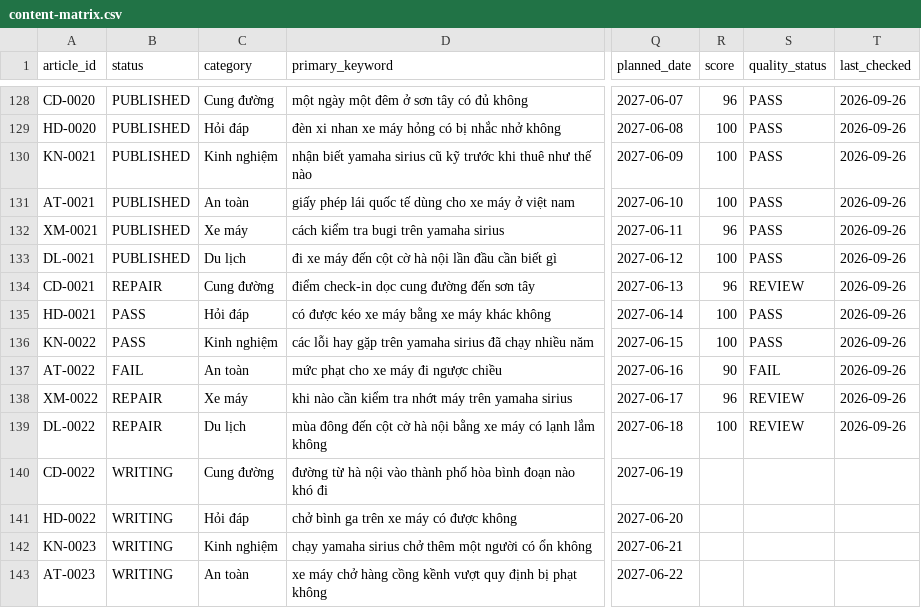
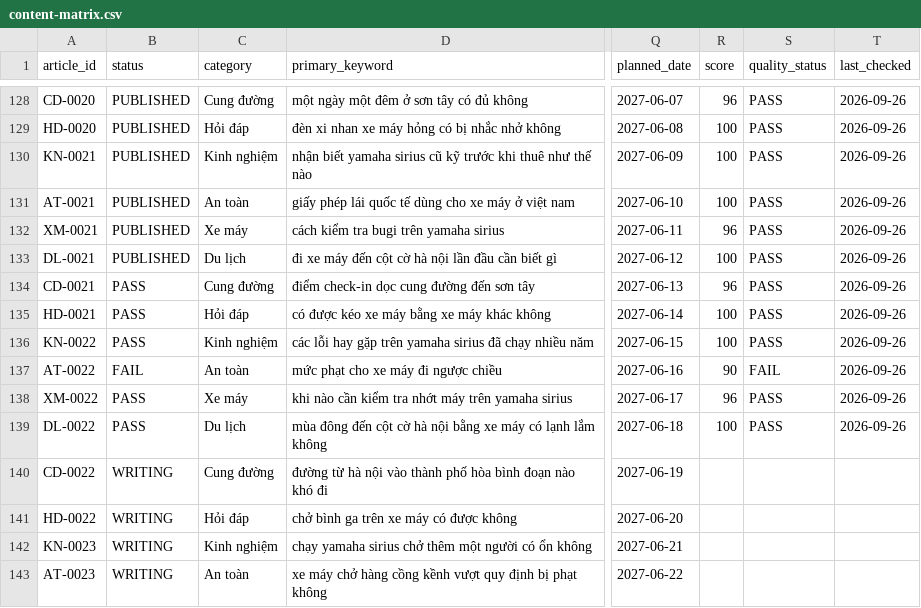
Before and after one commit to thuexemayhanoi/shop, a CSV file: data/content-matrix.csv, drawn as a sheet; only a part is shown, gaps mark what is left out; the diff names each change by its address in the sheet, - before the commit and + after, or states it on an @@ line.

```diff
--- a/data/content-matrix.csv
+++ b/data/content-matrix.csv
-B134 (status): REPAIR
+B134 (status): PASS
-S134 (quality_status): REVIEW
+S134 (quality_status): PASS
-B138:B139 (status): REPAIR
+B138:B139 (status): PASS
-S138:S139 (quality_status): REVIEW
+S138:S139 (quality_status): PASS
```
Also changed, not shown: 3 other files.
